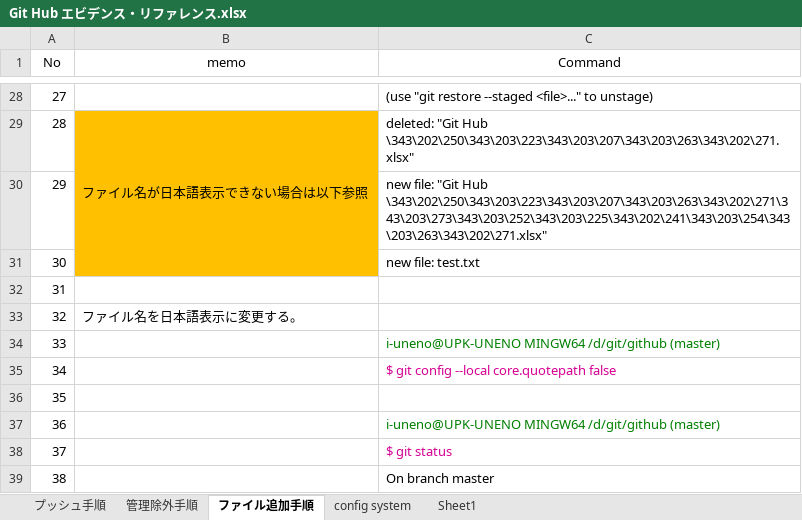
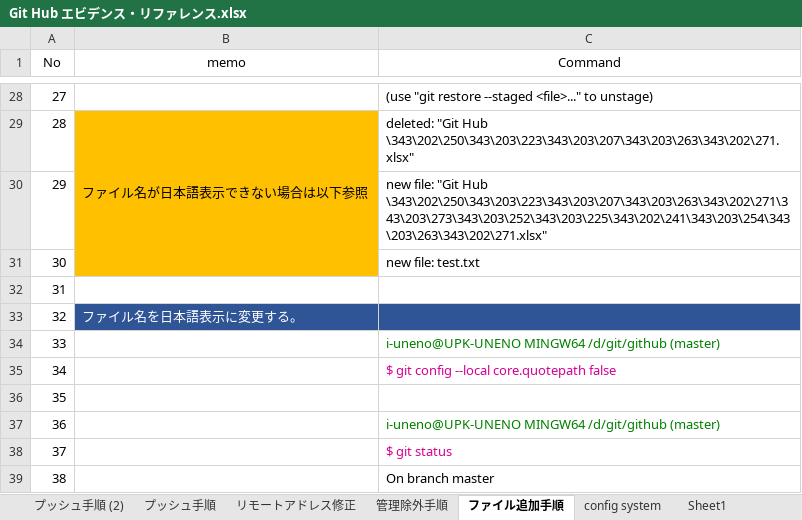
Before and after one commit to indy-papa/GitHub, an Excel workbook: Git Hub エビデンス・リファレンス.xlsx, sheet ファイル追加手順, drawn as a sheet; only a part is shown, gaps mark what is left out; values as stored, in another font and other column widths than the file's, no borders; the diff names each change by its address in the sheet, - before the commit and + after, or states it on an @@ line.

```diff
--- a/Git Hub エビデンス・リファレンス.xlsx (sheet ファイル追加手順)
+++ b/Git Hub エビデンス・リファレンス.xlsx (sheet ファイル追加手順)
+sheet tab: プッシュ手順 (2)
+sheet tab: リモートアドレス修正
-B33:C33 fill: none
+B33:C33 fill: #2F5597
-B33 text colour: black
+B33 text colour: #FFFFFF
```
Also changed, not shown: sheet プッシュ手順, hidden cells.
